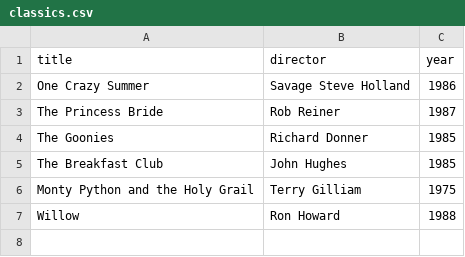
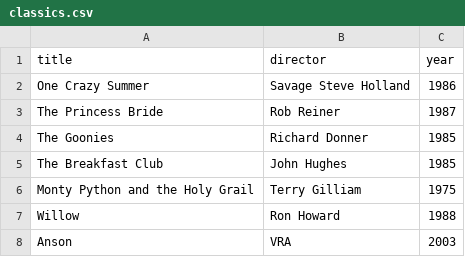
Before and after one commit to anson10/webflyx, a CSV file: classics.csv, drawn as a sheet.

Commit message:
I: Update classics.csv

```diff
--- a/classics.csv
+++ b/classics.csv
@@ -7 +7,2 @@ Monty Python and the Holy Grail, Terry Gilliam, 1975
 Willow, Ron Howard, 1988
+Anson, VRA, 2003
```
